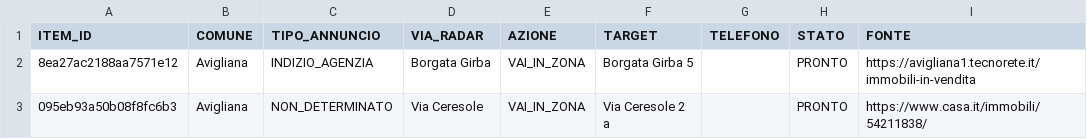
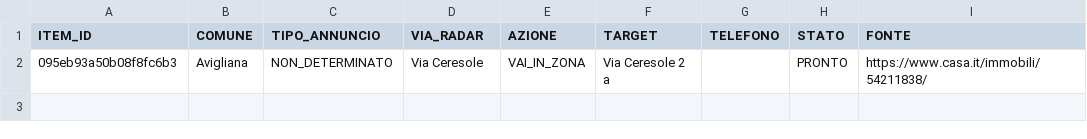
Before and after one commit to josephsocialmedia2-spec/immobili-in-zona, a CSV file: seller_radar_auto/data/area_radar.csv, drawn as a sheet; the diff names each change by its address in the sheet, - before the commit and + after, or states it on an @@ line.

```diff
--- a/seller_radar_auto/data/area_radar.csv
+++ b/seller_radar_auto/data/area_radar.csv
-row 2: 8ea27ac2188aa7571e12 | Avigliana | INDIZIO_AGENZIA | Borgata Girba | VAI_IN_ZONA | Borgata Girba 5 |  | PRONTO | https://avigliana1.tecnorete.it/immobili-in-vendita
```
Also changed, not shown: seller_radar_auto/data/work_queue.csv, 4 other files.
